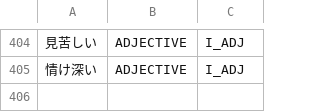
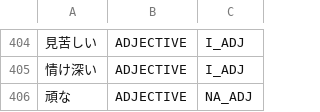
Before and after one commit to libraz/suzume, a TSV file: data/core/adjectives.tsv, drawn as a sheet; only a part is shown, gaps mark what is left out; the diff names each change by its address in the sheet, - before the commit and + after, or states it on an @@ line.

Commit message:
fix(dict): register katakuna as a na-adjective
- A na-adjective whose stem ends in the okurigana na cannot be told from a kanji noun plus the copula by shape, so it was cut into kanji, copula and the attributive na or fused with the following na
- The registered stem lets the copula and the attributive form follow as separate tokens and the nominalizing suffix attach as for other na-adjectives

```diff
--- a/data/core/adjectives.tsv
+++ b/data/core/adjectives.tsv
+row 406: 頑な | ADJECTIVE | NA_ADJ
```
Also changed, not shown: 1 other file.
